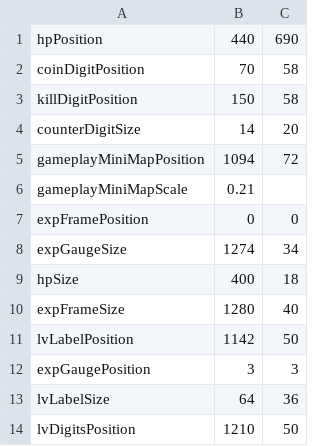
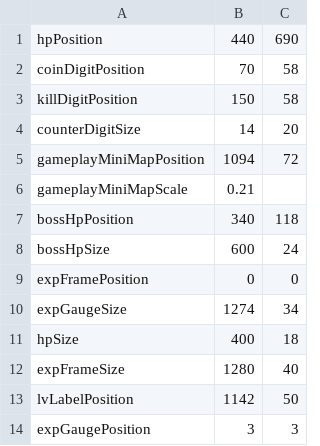
Before and after one commit to OKUBO-0/KuboEngine, a CSV file: project/Resources/DirectXGame/data/ui_layout_hud.csv, drawn as a sheet; only a part is shown; the shorter side is filled out with more unchanged rows; the diff names each change by its address in the sheet, - before the commit and + after, or states it on an @@ line.

```diff
--- a/project/Resources/DirectXGame/data/ui_layout_hud.csv
+++ b/project/Resources/DirectXGame/data/ui_layout_hud.csv
+row 7: bossHpPosition | 340 | 118
+row 8: bossHpSize | 600 | 24
```
Also changed, not shown: project/Resources/DirectXGame/data/debug_tuning.csv, 29 other files.
